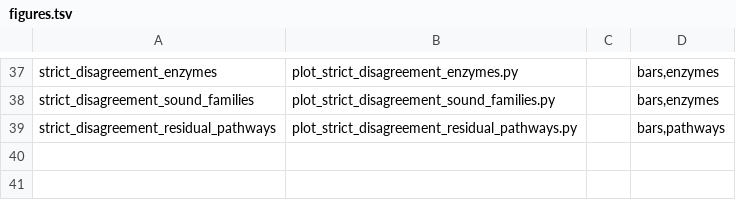
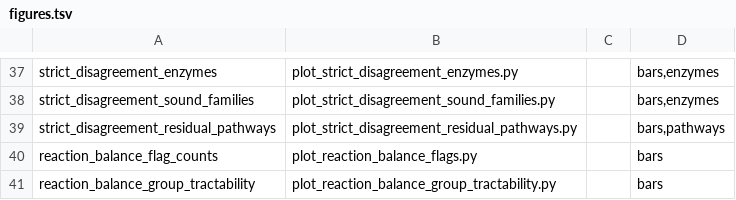
Before and after one commit to Cooper-Taylor/core_models_analysis, a TSV file: scripts/figures.tsv, drawn as a sheet; only a part is shown, gaps mark what is left out.

Commit message:
Add database-wide report on ModelSEED reaction balance status flags
Documents the `status` field (BiochemPy.Reactions.balanceReaction()) across
all 48,384 non-obsolete reactions, independent of any direction-disagreement
subset: the full flag taxonomy (OK/CI/MI/CPDFORMERROR/CK/NB/EMPTY), the
database-wide breakdown, and a first pass at what's actually driving each
flag group and how tractable each one is to fix.

Key findings: CPDFORMERROR concentrates around generic protein-bound redox
cofactors with no single formula by design (top 10 compounds = 46% of
cases); 27.5% of charge-only imbalances trace to one combinatorial-expansion
templating bug (missing H+ adjustment on NAD(P)-dehydrogenase expansions);
45.7% of mass-only imbalances have a residual matching a real compound's
formula (the "dropped product" pattern, generalized database-wide from the
strict-disagreement report); the combined CI+MI group is the hardest -- 61%
have no EC annotation and 66% have 3+ elements off at once.

```diff
--- a/scripts/figures.tsv
+++ b/scripts/figures.tsv
@@ -39 +39,3 @@ strict_disagreement_sound_families	plot_strict_disagreement_sound_families.py		b
 strict_disagreement_residual_pathways	plot_strict_disagreement_residual_pathways.py		bars,pathways
+reaction_balance_flag_counts	plot_reaction_balance_flags.py		bars
+reaction_balance_group_tractability	plot_reaction_balance_group_tractability.py		bars
```
Also changed, not shown: 13 other files.
